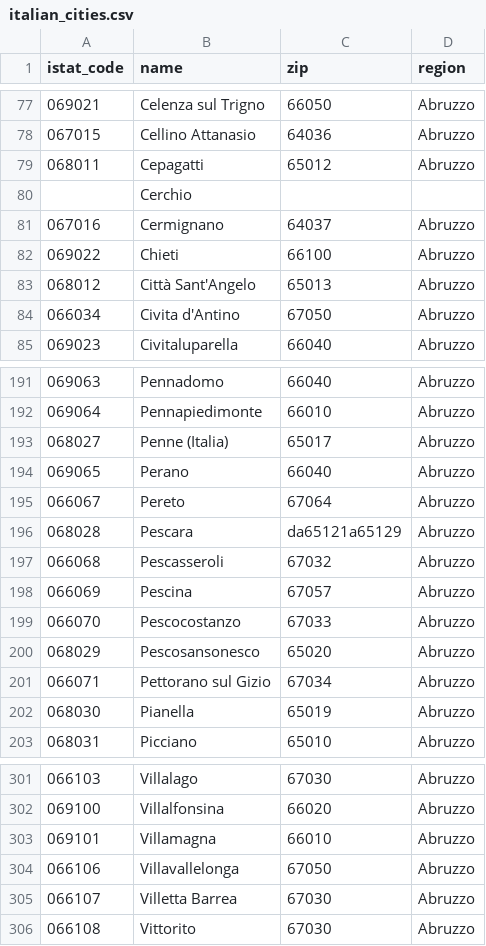
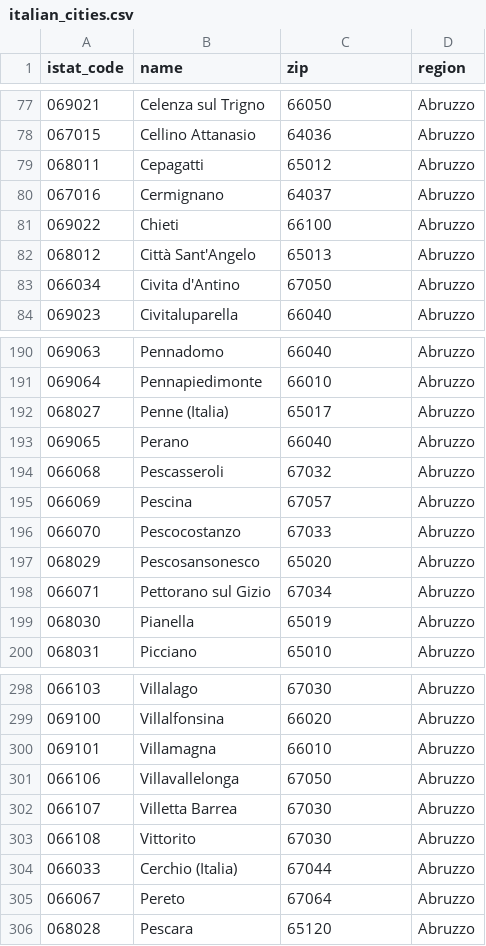
Before and after one commit to armandoschianodicola/italian-zip-scraper, a CSV file: italian_cities.csv, drawn as a sheet; only a part is shown, gaps mark what is left out.

```diff
--- a/italian_cities.csv
+++ b/italian_cities.csv
@@ -79,3 +79,2 @@ istat_code,name,zip,region
 068011,Cepagatti,65012,Abruzzo
-,Cerchio,,
 067016,Cermignano,64037,Abruzzo
@@ -194,4 +193,2 @@ istat_code,name,zip,region
 069065,Perano,66040,Abruzzo
-066067,Pereto,67064,Abruzzo
-068028,Pescara,da65121a65129,Abruzzo
 066068,Pescasseroli,67032,Abruzzo
@@ -306 +303,4 @@ istat_code,name,zip,region
 066108,Vittorito,67030,Abruzzo
+066033,Cerchio (Italia),67044,Abruzzo
+066067,Pereto,67064,Abruzzo
+068028,Pescara,65120,Abruzzo
```
Also changed, not shown: 5 other files.
